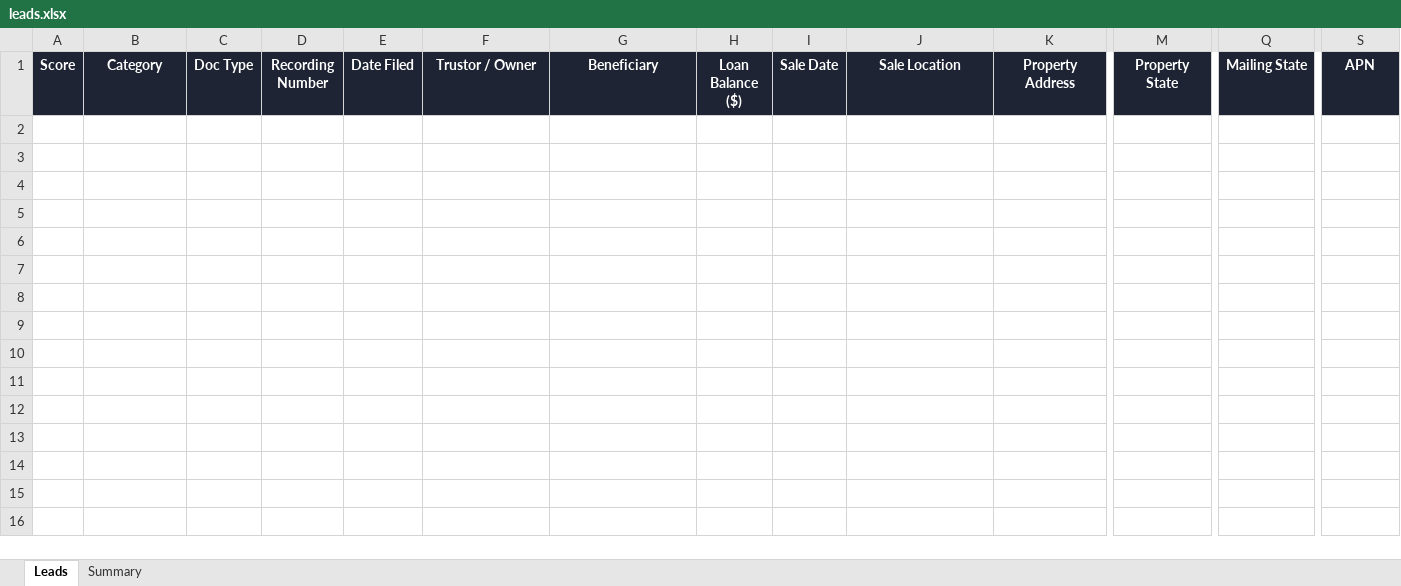
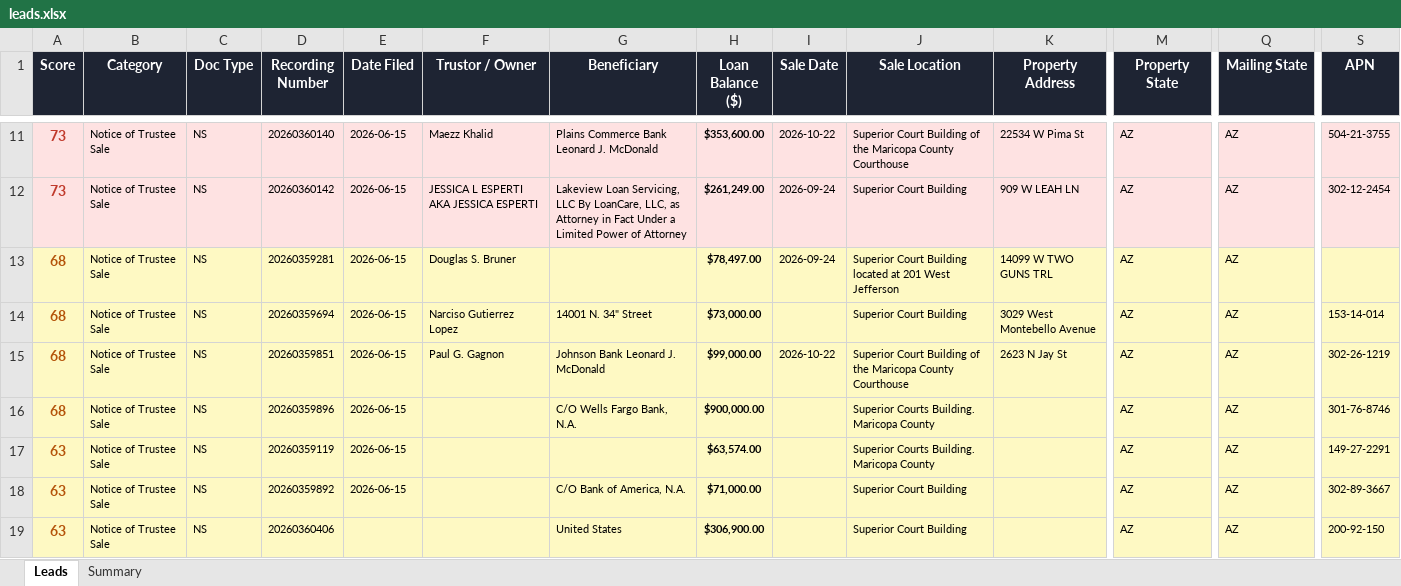
Before and after one commit to Darqsin/Four-Rings-CRM, an Excel workbook: data/leads.xlsx, sheet Leads, drawn as a sheet; only a part is shown, gaps mark what is left out; values as stored, in another font and other column widths than the file's, no borders; rows hold the shown columns only; the diff covers the shown part only; the diff names each change by its address in the sheet, - before the commit and + after, or states it on an @@ line.

```diff
--- a/data/leads.xlsx (sheet Leads)
+++ b/data/leads.xlsx (sheet Leads)
+row 11: 73 | Notice of Trustee Sale | NS | 20260360140 | 2026-06-15 | Maezz Khalid | Plains Commerce Bank Leonard J. McDonald | $353,600.00 | 2026-10-22 | Superior Court Building of the Maricopa County Courthouse | 22534 W Pima St | AZ | AZ | 504-21-3755
+row 12: 73 | Notice of Trustee Sale | NS | 20260360142 | 2026-06-15 | JESSICA L ESPERTI AKA JESSICA ESPERTI | Lakeview Loan Servicing, LLC By LoanCare, LLC, as Attorney in Fact Under a Limited Power of Attorney | $261,249.00 | 2026-09-24 | Superior Court Building | 909 W LEAH LN | AZ | AZ | 302-12-2454
+row 13: 68 | Notice of Trustee Sale | NS | 20260359281 | 2026-06-15 | Douglas S. Bruner |  | $78,497.00 | 2026-09-24 | Superior Court Building located at 201 West Jefferson | 14099 W TWO GUNS TRL | AZ | AZ
+row 14: 68 | Notice of Trustee Sale | NS | 20260359694 | 2026-06-15 | Narciso Gutierrez Lopez | 14001 N. 34" Street | $73,000.00 |  | Superior Court Building | 3029 West Montebello Avenue | AZ | AZ | 153-14-014
+row 15: 68 | Notice of Trustee Sale | NS | 20260359851 | 2026-06-15 | Paul G. Gagnon | Johnson Bank Leonard J. McDonald | $99,000.00 | 2026-10-22 | Superior Court Building of the Maricopa County Courthouse | 2623 N Jay St | AZ | AZ | 302-26-1219
+row 16: 68 | Notice of Trustee Sale | NS | 20260359896 | 2026-06-15 |  | C/O Wells Fargo Bank, N.A. | $900,000.00 |  | Superior Courts Building. Maricopa County |  | AZ | AZ | 301-76-8746
+row 17: 63 | Notice of Trustee Sale | NS | 20260359119 | 2026-06-15 |  |  | $63,574.00 |  | Superior Courts Building. Maricopa County |  | AZ | AZ | 149-27-2291
+row 18: 63 | Notice of Trustee Sale | NS | 20260359892 | 2026-06-15 |  | C/O Bank of America, N.A. | $71,000.00 |  | Superior Court Building |  | AZ | AZ | 302-89-3667
+row 19: 63 | Notice of Trustee Sale | NS | 20260360406 |  |  | United States | $306,900.00 |  | Superior Court Building |  | AZ | AZ | 200-92-150
```
Also changed, not shown: 168 added rows elsewhere in this sheet, sheet Summary, 3 other files.
